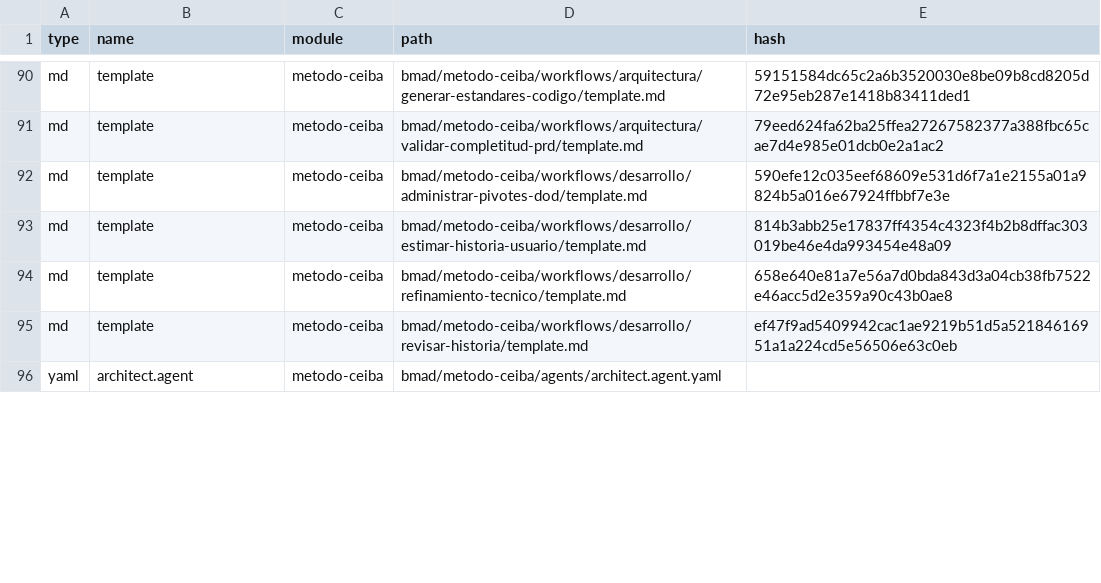
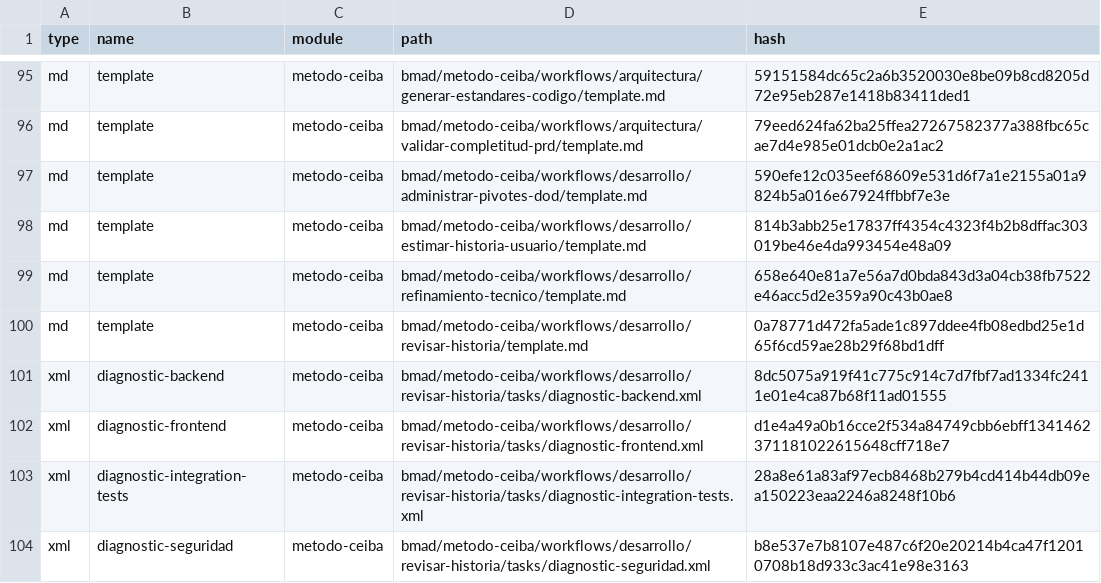
Before and after one commit to estebancoloradoceiba/MetodoCeibaSura, a CSV file: .ceiba-metodo/_cfg/files-manifest.csv, drawn as a sheet; only a part is shown, gaps mark what is left out; the shorter side is filled out with more unchanged rows; the diff covers the shown part only.

```diff
--- a/.ceiba-metodo/_cfg/files-manifest.csv
+++ b/.ceiba-metodo/_cfg/files-manifest.csv
@@ -94,2 +99,6 @@ type,name,module,path,hash
 "md","template","metodo-ceiba","bmad/metodo-ceiba/workflows/desarrollo/refinamiento-tecnico/template.md","658e640e81a7e56a7d0bda843d3a04cb38fb7522e46acc5d2e359a90c43b0ae8"
-"md","template","metodo-ceiba","bmad/metodo-ceiba/workflows/desarrollo/revisar-historia/template.md","ef47f9ad5409942cac1ae9219b51d5a52184616951a1a224cd5e56506e63c0eb"
+"md","template","metodo-ceiba","bmad/metodo-ceiba/workflows/desarrollo/revisar-historia/template.md","0a78771d472fa5ade1c897ddee4fb08edbd25e1d65f6cd59ae28b29f68bd1dff"
+"xml","diagnostic-backend","metodo-ceiba","bmad/metodo-ceiba/workflows/desarrollo/revisar-historia/tasks/diagnostic-backend.xml","8dc5075a919f41c775c914c7d7fbf7ad1334fc2411e01e4ca87b68f11ad01555"
+"xml","diagnostic-frontend","metodo-ceiba","bmad/metodo-ceiba/workflows/desarrollo/revisar-historia/tasks/diagnostic-frontend.xml","d1e4a49a0b16cce2f534a84749cbb6ebff1341462371181022615648cff718e7"
+"xml","diagnostic-integration-tests","metodo-ceiba","bmad/metodo-ceiba/workflows/desarrollo/revisar-historia/tasks/diagnostic-integration-tests.xml","28a8e61a83af97ecb8468b279b4cd414b44db09ea150223eaa2246a8248f10b6"
+"xml","diagnostic-seguridad","metodo-ceiba","bmad/metodo-ceiba/workflows/desarrollo/revisar-historia/tasks/diagnostic-seguridad.xml","b8e537e7b8107e487c6f20e20214b4ca47f12010708b18d933c3ac41e98e3163"
```
Also changed, not shown: 12 added rows and 7 edited cells elsewhere in this file, .ceiba-metodo/_cfg/agent-manifest.csv, .ceiba-metodo/_cfg/workflow-manifest.csv, 30 other files.
